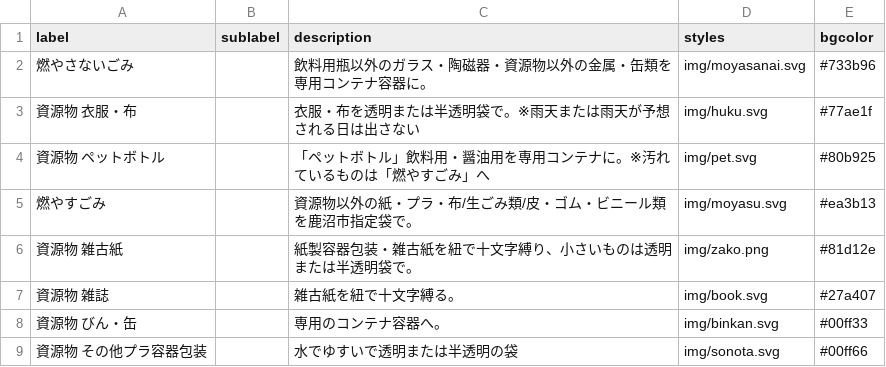
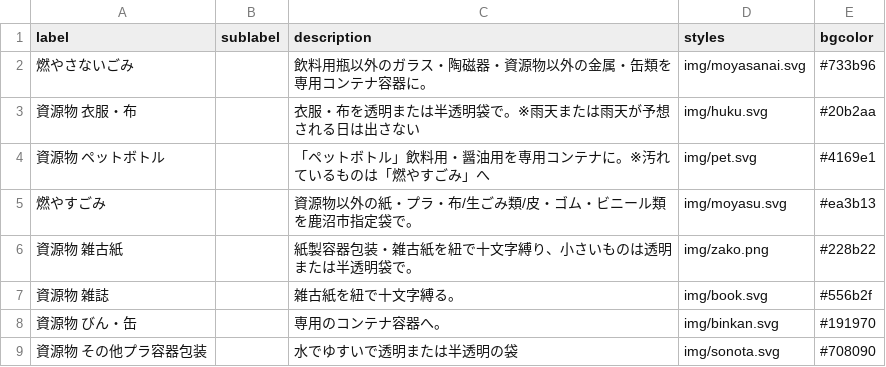
Before and after one commit to kanumashi/5374, a CSV file: data/description.csv, drawn as a sheet.

Commit message:
Update description.csv

```diff
--- a/data/description.csv
+++ b/data/description.csv
@@ -2,8 +2,8 @@ label,sublabel,description,styles,bgcolor
 燃やさないごみ,,飲料用瓶以外のガラス・陶磁器・資源物以外の金属・缶類を専用コンテナ容器に。,img/moyasanai.svg,#733b96
-資源物 衣服・布,,衣服・布を透明または半透明袋で。※雨天または雨天が予想される日は出さない,img/huku.svg,#77ae1f
-資源物 ペットボトル,,「ペットボトル」飲料用・醤油用を専用コンテナに。※汚れているものは「燃やすごみ」へ,img/pet.svg,#80b925
+資源物 衣服・布,,衣服・布を透明または半透明袋で。※雨天または雨天が予想される日は出さない,img/huku.svg,#20b2aa
+資源物 ペットボトル,,「ペットボトル」飲料用・醤油用を専用コンテナに。※汚れているものは「燃やすごみ」へ,img/pet.svg,#4169e1
 燃やすごみ,,資源物以外の紙・プラ・布/生ごみ類/皮・ゴム・ビニール類を鹿沼市指定袋で。,img/moyasu.svg,#ea3b13
-資源物 雑古紙,,紙製容器包装・雑古紙を紐で十文字縛り、小さいものは透明または半透明袋で。,img/zako.png,#81d12e
-資源物 雑誌,,雑古紙を紐で十文字縛る。,img/book.svg,#27a407
-資源物 びん・缶,,専用のコンテナ容器へ。,img/binkan.svg,#00ff33
-資源物 その他プラ容器包装,,水でゆすいで透明または半透明の袋,img/sonota.svg,#00ff66
+資源物 雑古紙,,紙製容器包装・雑古紙を紐で十文字縛り、小さいものは透明または半透明袋で。,img/zako.png,#228b22
+資源物 雑誌,,雑古紙を紐で十文字縛る。,img/book.svg,#556b2f
+資源物 びん・缶,,専用のコンテナ容器へ。,img/binkan.svg,#191970
+資源物 その他プラ容器包装,,水でゆすいで透明または半透明の袋,img/sonota.svg,#708090
```
